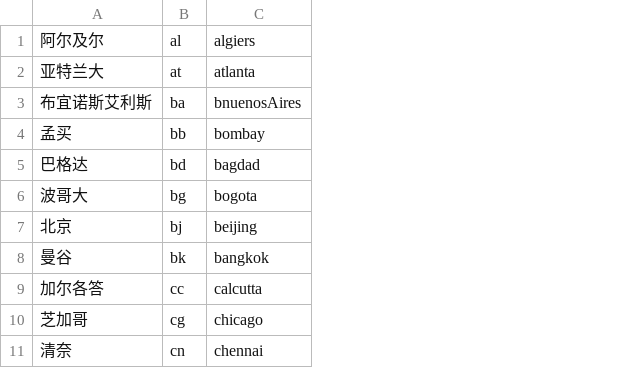
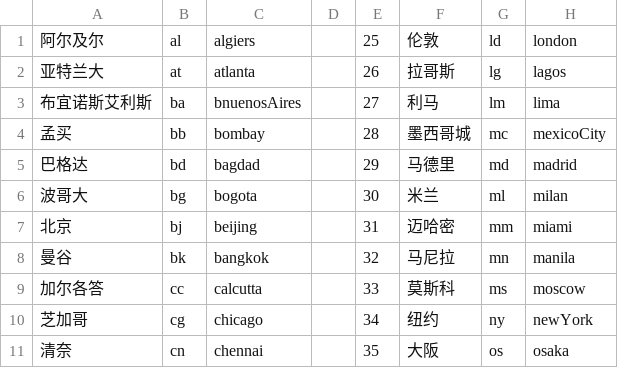
Before and after one commit to 1oclock/Pandemic, a CSV file: WindowsProject1/2charName.csv, drawn as a sheet; only a part is shown; the diff names each change by its address in the sheet, - before the commit and + after, or states it on an @@ line.

```diff
--- a/WindowsProject1/2charName.csv
+++ b/WindowsProject1/2charName.csv
+column D, empty
+column E, rows 1-11: 25 | 26 | 27 | 28 | 29 | 30 | 31 | 32 | 33 | 34 | 35
+column F, rows 1-11: 伦敦 | 拉哥斯 | 利马 | 墨西哥城 | 马德里 | 米兰 | 迈哈密 | 马尼拉 | 莫斯科 | 纽约 | 大阪
+column G, rows 1-11: ld | lg | lm | mc | md | ml | mm | mn | ms | ny | os
+column H, rows 1-11: london | lagos | lima | mexicoCity | madrid | milan | miami | manila | moscow | newYork | osaka
```
Also changed, not shown: 1 other file.
